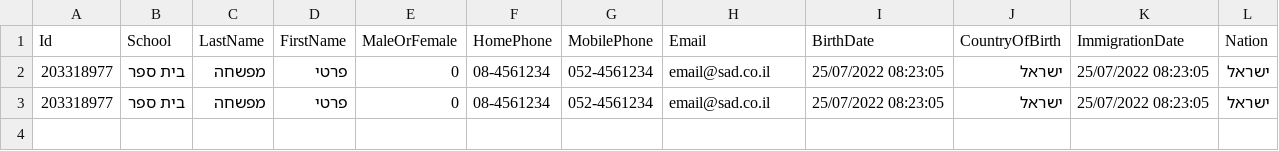
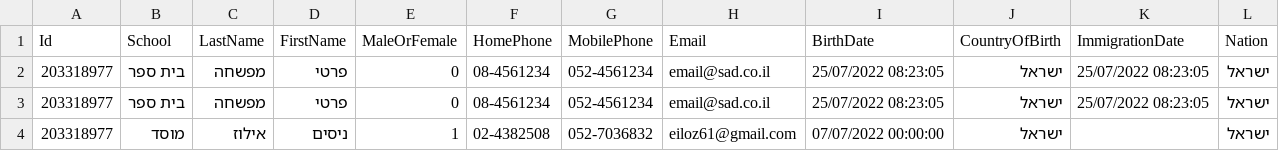
Before and after one commit to NissimIluz/StudentSystem, a CSV file: server/WebApi/database.csv, drawn as a sheet.

```diff
--- a/server/WebApi/database.csv
+++ b/server/WebApi/database.csv
@@ -3 +3,2 @@ Id,School,LastName,FirstName,MaleOrFemale,HomePhone,MobilePhone,Email,BirthDate,
 203318977,בית ספר,מפשחה,פרטי,0,08-4561234,052-4561234,email@sad.co.il,25/07/2022 08:23:05,ישראל,25/07/2022 08:23:05,ישראל
+203318977,מוסד,אילוז,ניסים,1,02-4382508,052-7036832,eiloz61@gmail.com,07/07/2022 00:00:00,ישראל,,ישראל
```
Also changed, not shown: 4 other files.
